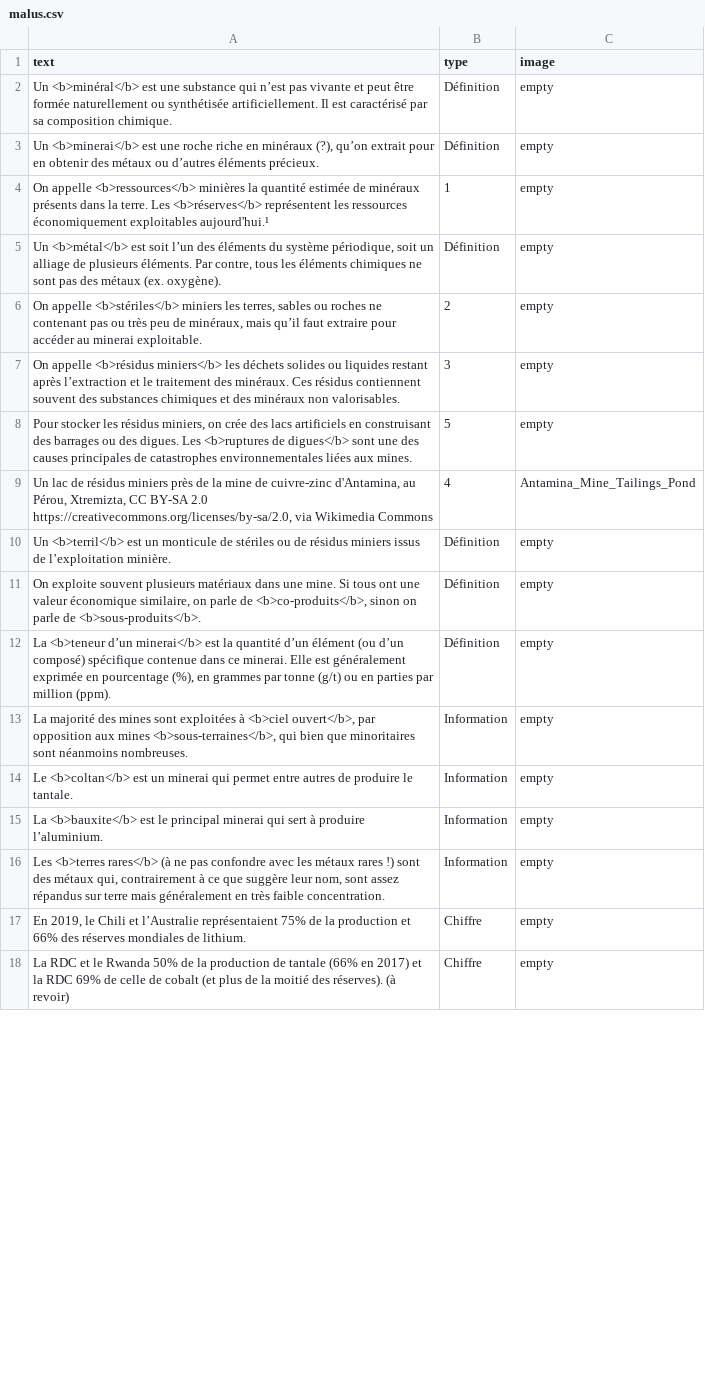
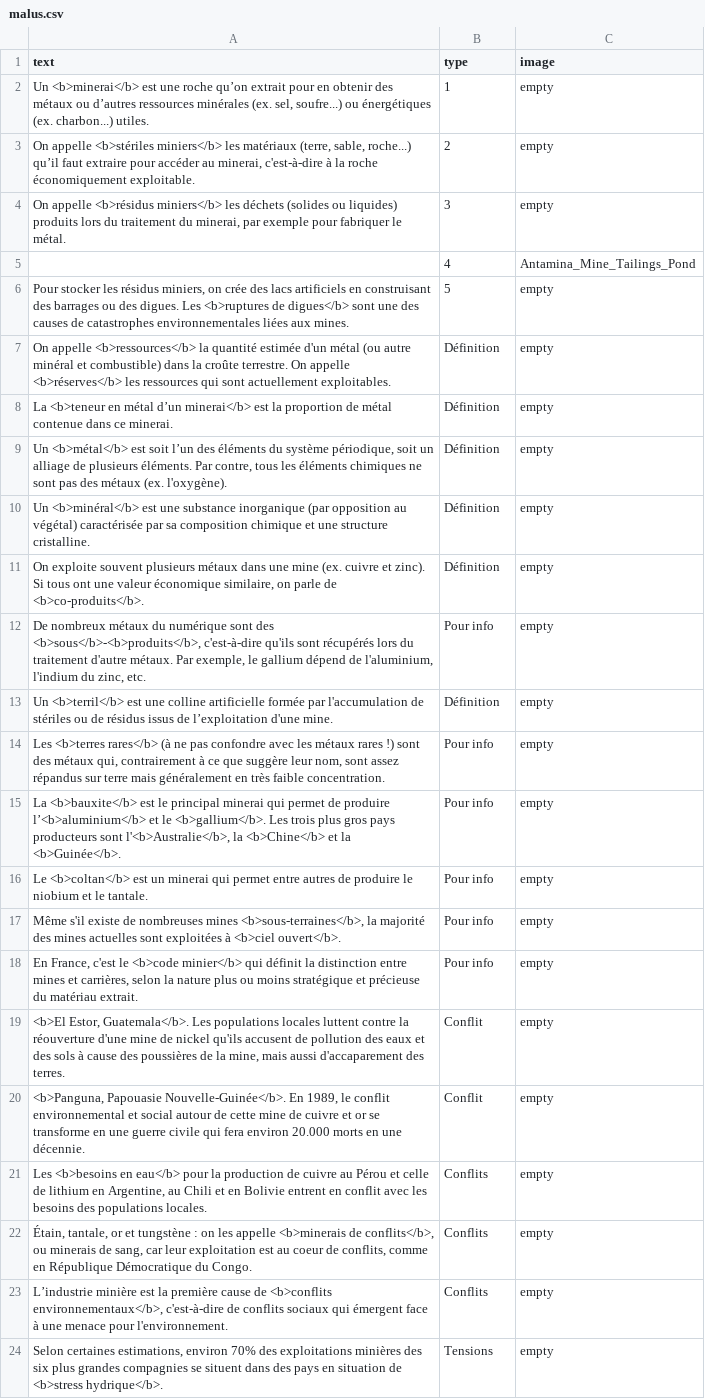
Before and after one commit to inrialearninglab/PhoneImpact, a CSV file: data/csv/malus.csv, drawn as a sheet; only a part is shown; removed rows and columns are numbered as before the commit, all else as after; the diff covers the shown part only; the diff names each change by its address in the sheet, - before the commit and + after, or states it on an @@ line.

Commit message:
malus

```diff
--- a/data/csv/malus.csv
+++ b/data/csv/malus.csv
-row 2: Un <b>minéral</b> est une substance qui n’est pas vivante et peut être formée naturellement ou synthétisée artificiellement. Il est caractérisé par sa composition chimique. | Définition | empty
-row 3: Un <b>minerai</b> est une roche riche en minéraux (?), qu’on extrait pour en obtenir des métaux ou d’autres éléments précieux. | Définition | empty
-A2 (text): On appelle <b>ressources</b> minières la quantité estimée de minéraux présents dans la terre. Les <b>réserves</b> représentent les ressources économiquement exploitables aujourd'hui.¹
+A2 (text): Un <b>minerai</b> est une roche qu’on extrait pour en obtenir des métaux ou d’autres ressources minérales (ex. sel, soufre...) ou énergétiques (ex. charbon...) utiles.
-row 5: Un <b>métal</b> est soit l’un des éléments du système périodique, soit un alliage de plusieurs éléments. Par contre, tous les éléments chimiques ne sont pas des métaux (ex. oxygène). | Définition | empty
-A3 (text): On appelle <b>stériles</b> miniers les terres, sables ou roches ne contenant pas ou très peu de minéraux, mais qu’il faut extraire pour accéder au minerai exploitable.
+A3 (text): On appelle <b>stériles miniers</b> les matériaux (terre, sable, roche...) qu’il faut extraire pour accéder au minerai, c'est-à-dire à la roche économiquement exploitable.
-A4 (text): …les déchets solides ou liquides restant après l’extraction et le traitement des minéraux. Ces résidus contiennent souvent des substances chimiques et des minéraux non valorisables.
+A4 (text): …les déchets (solides ou liquides) produits lors du traitement du minerai, par exemple pour fabriquer le métal.
+row 5:  | 4 | Antamina_Mine_Tailings_Pond
-A6 (text): …des causes principales de catastrophes…
+A6 (text): …des causes de catastrophes…
-row 9: Un lac de résidus miniers près de la mine de cuivre-zinc d'Antamina, au Pérou, Xtremizta, CC BY-SA 2.0 https://creativecommons.org/licenses/by-sa/2.0, via Wikimedia Commons | 4 | Antamina_Mine_Tailings_Pond
-A7 (text): Un <b>terril</b> est un monticule de stériles ou de résidus miniers issus de l’exploitation minière.
+A7 (text): On appelle <b>ressources</b> la quantité estimée d'un métal (ou autre minéral et combustible) dans la croûte terrestre. On appelle <b>réserves</b> les ressources qui sont actuellement exploitables.
-A8 (text): On exploite souvent plusieurs matériaux dans une mine. Si tous ont une valeur économique similaire, on parle de <b>co-produits</b>, sinon on parle de <b>sous-produits</b>.
+A8 (text): La <b>teneur en métal d’un minerai</b> est la proportion de métal contenue dans ce minerai.
-A9 (text): La <b>teneur d’un minerai</b> est la quantité d’un élément (ou d’un composé) spécifique contenue dans ce minerai. Elle est généralement exprimée en pourcentage (%), en grammes par tonne (g/t) ou en parties par million (ppm).
+A9 (text): Un <b>métal</b> est soit l’un des éléments du système périodique, soit un alliage de plusieurs éléments. Par contre, tous les éléments chimiques ne sont pas des métaux (ex. l'oxygène).
-A10 (text): La majorité des mines sont exploitées à <b>ciel ouvert</b>, par opposition aux mines <b>sous-terraines</b>, qui bien que minoritaires sont néanmoins nombreuses.
+A10 (text): Un <b>minéral</b> est une substance inorganique (par opposition au végétal) caractérisée par sa composition chimique et une structure cristalline.
-B10:B11 (type): Information
+B10:B11 (type): Définition
-A11 (text): Le <b>coltan</b> est un minerai qui permet entre autres de produire le tantale.
+A11 (text): On exploite souvent plusieurs métaux dans une mine (ex. cuivre et zinc). Si tous ont une valeur économique similaire, on parle de <b>co-produits</b>.
+row 12: De nombreux métaux du numérique sont des <b>sous</b>-<b>produits</b>, c'est-à-dire qu'ils sont récupérés lors du traitement d'autre métaux. Par exemple, le gallium dépend de l'aluminium, l'indium du zinc, etc. | Pour info | empty
-A13 (text): La <b>bauxite</b> est le principal minerai qui sert à produire l’aluminium.
+A13 (text): Un <b>terril</b> est une colline artificielle formée par l'accumulation de stériles ou de résidus issus de l’exploitation d'une mine.
-B13 (type): Information
+B13 (type): Définition
-B14 (type): Information
+B14 (type): Pour info
-row 17: En 2019, le Chili et l’Australie représentaient 75% de la production et 66% des réserves mondiales de lithium. | Chiffre | empty
-row 18: La RDC et le Rwanda 50% de la production de tantale (66% en 2017) et la RDC 69% de celle de cobalt (et plus de la moitié des réserves). (à revoir) | Chiffre | empty
+row 15: La <b>bauxite</b> est le principal minerai qui permet de produire l’<b>aluminium</b> et le <b>gallium</b>. Les trois plus gros pays producteurs sont l'<b>Australie</b>, la <b>Chine</b> et la <b>Guinée</b>. | Pour info | empty
+row 16: Le <b>coltan</b> est un minerai qui permet entre autres de produire le niobium et le tantale. | Pour info | empty
+row 17: Même s'il existe de nombreuses mines <b>sous-terraines</b>, la majorité des mines actuelles sont exploitées à <b>ciel ouvert</b>. | Pour info | empty
+row 18: En France, c'est le <b>code minier</b> qui définit la distinction entre mines et carrières, selon la nature plus ou moins stratégique et précieuse du matériau extrait. | Pour info | empty
+row 19: <b>El Estor, Guatemala</b>. Les populations locales luttent contre la réouverture d'une mine de nickel qu'ils accusent de pollution des eaux et des sols à cause des poussières de la mine, mais aussi d'accaparement des terres. | Conflit | empty
+row 20: <b>Panguna, Papouasie Nouvelle-Guinée</b>. En 1989, le conflit environnemental et social autour de cette mine de cuivre et or se transforme en une guerre civile qui fera environ 20.000 morts en une décennie. | Conflit | empty
+row 21: Les <b>besoins en eau</b> pour la production de cuivre au Pérou et celle de lithium en Argentine, au Chili et en Bolivie entrent en conflit avec les besoins des populations locales. | Conflits | empty
+row 22: Étain, tantale, or et tungstène : on les appelle <b>minerais de conflits</b>, ou minerais de sang, car leur exploitation est au coeur de conflits, comme en République Démocratique du Congo. | Conflits | empty
+row 23: L’industrie minière est la première cause de <b>conflits environnementaux</b>, c'est-à-dire de conflits sociaux qui émergent face à une menace pour l'environnement. | Conflits | empty
+row 24: Selon certaines estimations, environ 70% des exploitations minières des six plus grandes compagnies se situent dans des pays en situation de <b>stress hydrique</b>. | Tensions | empty
```
Also changed, not shown: 23 added rows, 9 removed rows, 1 moved row and 9 edited cells elsewhere in this file, 1 other file.
